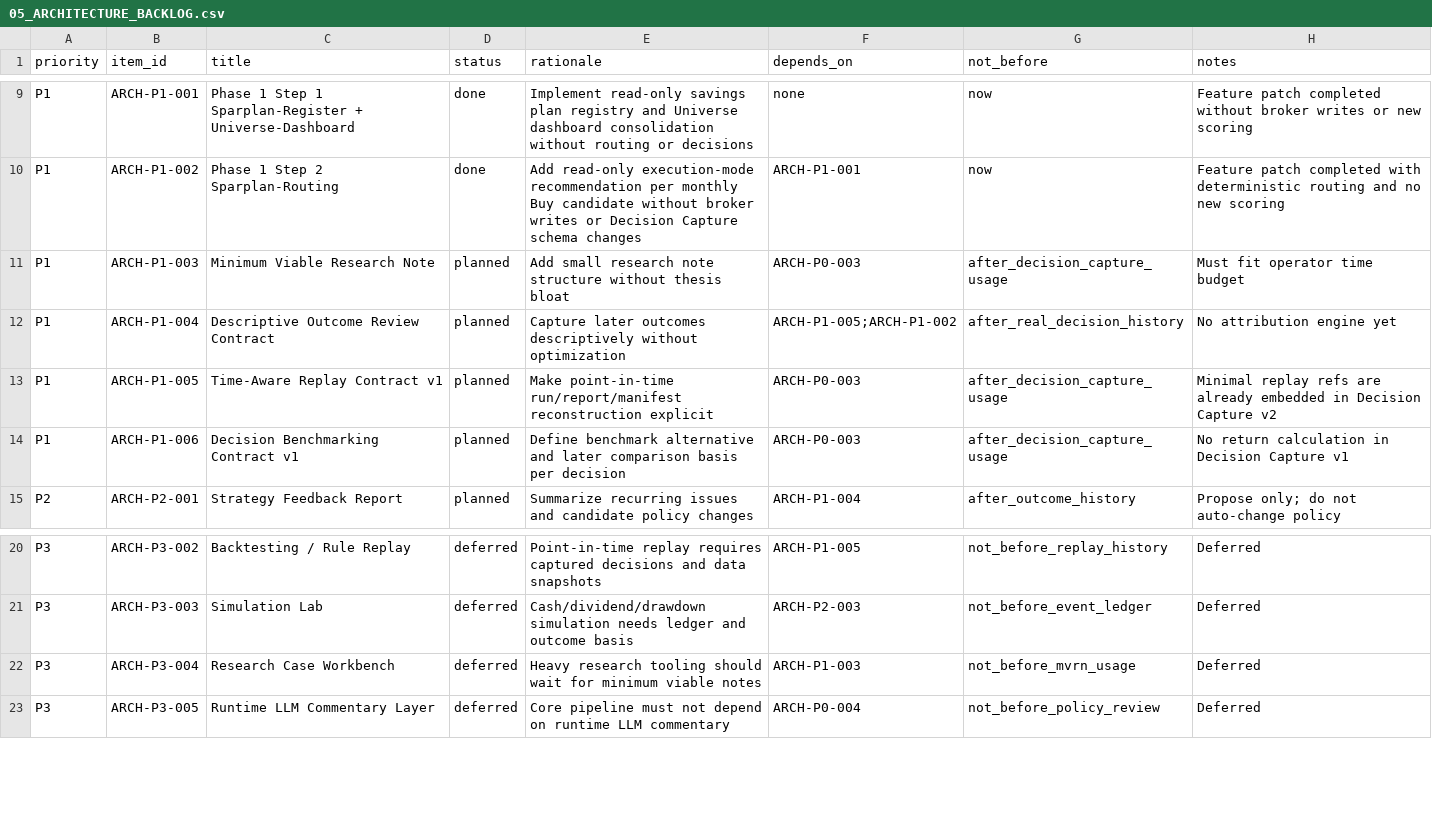
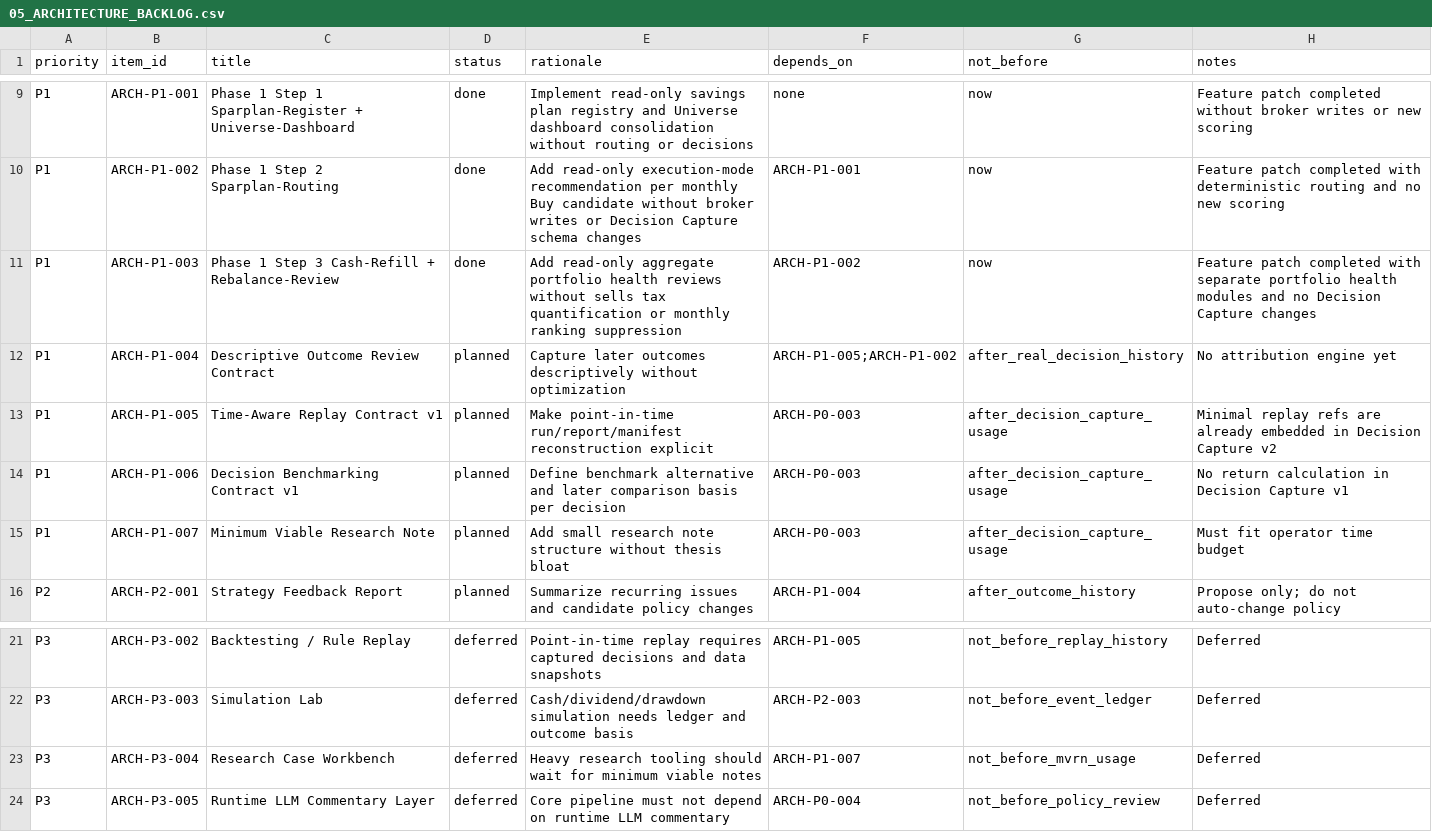
Before and after one commit to charizzzzard/compound_income_os, a CSV file: docs/architecture/05_ARCHITECTURE_BACKLOG.csv, drawn as a sheet; only a part is shown, gaps mark what is left out.

Commit message:
Phase 1.3d: update portfolio health documentation

```diff
--- a/docs/architecture/05_ARCHITECTURE_BACKLOG.csv
+++ b/docs/architecture/05_ARCHITECTURE_BACKLOG.csv
@@ -10,3 +10,3 @@ P1,ARCH-P1-001,Phase 1 Step 1 Sparplan-Register + Universe-Dashboard,done,Implem
 P1,ARCH-P1-002,Phase 1 Step 2 Sparplan-Routing,done,Add read-only execution-mode recommendation per monthly Buy candidate without broker writes or Decision Capture schema changes,ARCH-P1-001,now,Feature patch completed with deterministic routing and no new scoring
-P1,ARCH-P1-003,Minimum Viable Research Note,planned,Add small research note structure without thesis bloat,ARCH-P0-003,after_decision_capture_usage,Must fit operator time budget
+P1,ARCH-P1-003,Phase 1 Step 3 Cash-Refill + Rebalance-Review,done,Add read-only aggregate portfolio health reviews without sells tax quantification or monthly ranking suppression,ARCH-P1-002,now,Feature patch completed with separate portfolio health modules and no Decision Capture changes
 P1,ARCH-P1-004,Descriptive Outcome Review Contract,planned,Capture later outcomes descriptively without optimization,ARCH-P1-005;ARCH-P1-002,after_real_decision_history,No attribution engine yet
@@ -14,2 +14,3 @@ P1,ARCH-P1-005,Time-Aware Replay Contract v1,planned,Make point-in-time run/repo
 P1,ARCH-P1-006,Decision Benchmarking Contract v1,planned,Define benchmark alternative and later comparison basis per decision,ARCH-P0-003,after_decision_capture_usage,No return calculation in Decision Capture v1
+P1,ARCH-P1-007,Minimum Viable Research Note,planned,Add small research note structure without thesis bloat,ARCH-P0-003,after_decision_capture_usage,Must fit operator time budget
 P2,ARCH-P2-001,Strategy Feedback Report,planned,Summarize recurring issues and candidate policy changes,ARCH-P1-004,after_outcome_history,Propose only; do not auto-change policy
@@ -21,3 +22,3 @@ P3,ARCH-P3-002,Backtesting / Rule Replay,deferred,Point-in-time replay requires
 P3,ARCH-P3-003,Simulation Lab,deferred,Cash/dividend/drawdown simulation needs ledger and outcome basis,ARCH-P2-003,not_before_event_ledger,Deferred
-P3,ARCH-P3-004,Research Case Workbench,deferred,Heavy research tooling should wait for minimum viable notes,ARCH-P1-003,not_before_mvrn_usage,Deferred
+P3,ARCH-P3-004,Research Case Workbench,deferred,Heavy research tooling should wait for minimum viable notes,ARCH-P1-007,not_before_mvrn_usage,Deferred
 P3,ARCH-P3-005,Runtime LLM Commentary Layer,deferred,Core pipeline must not depend on runtime LLM commentary,ARCH-P0-004,not_before_policy_review,Deferred
```
Also changed, not shown: 3 other files.
